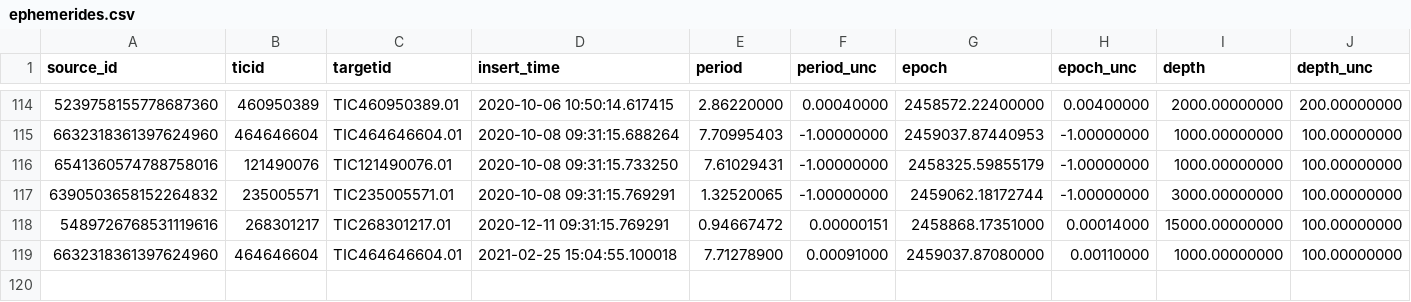
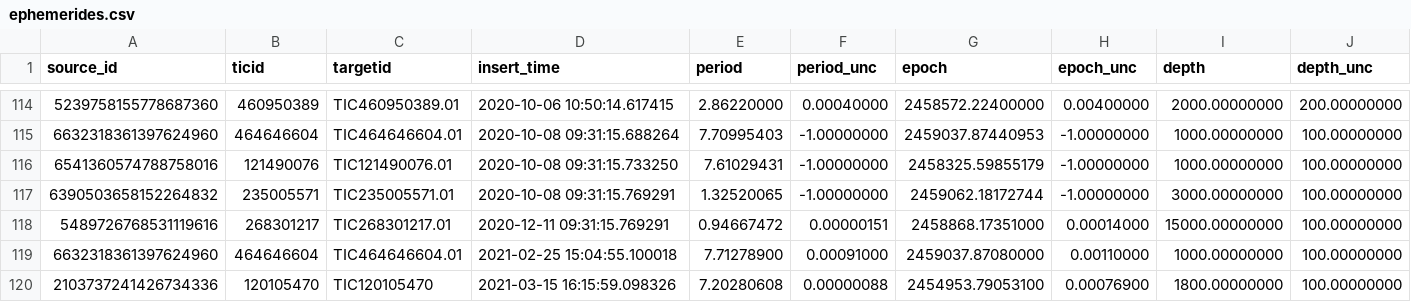
Before and after one commit to lgbouma/cdips_followup, a CSV file: data/ephemerides/ephemerides.csv, drawn as a sheet; only a part is shown, gaps mark what is left out; rows hold the shown columns only; the diff names each change by its address in the sheet, - before the commit and + after, or states it on an @@ line.

Commit message:
update ephem db

```diff
--- a/data/ephemerides/ephemerides.csv
+++ b/data/ephemerides/ephemerides.csv
+row 120: 2103737241426734336 | 120105470 | TIC120105470 | 2021-03-15 16:15:59.098326 | 7.20280608 | 0.00000088 | 2454953.79053100 | 0.00076900 | 1800.00000000 | 100.00000000
```
